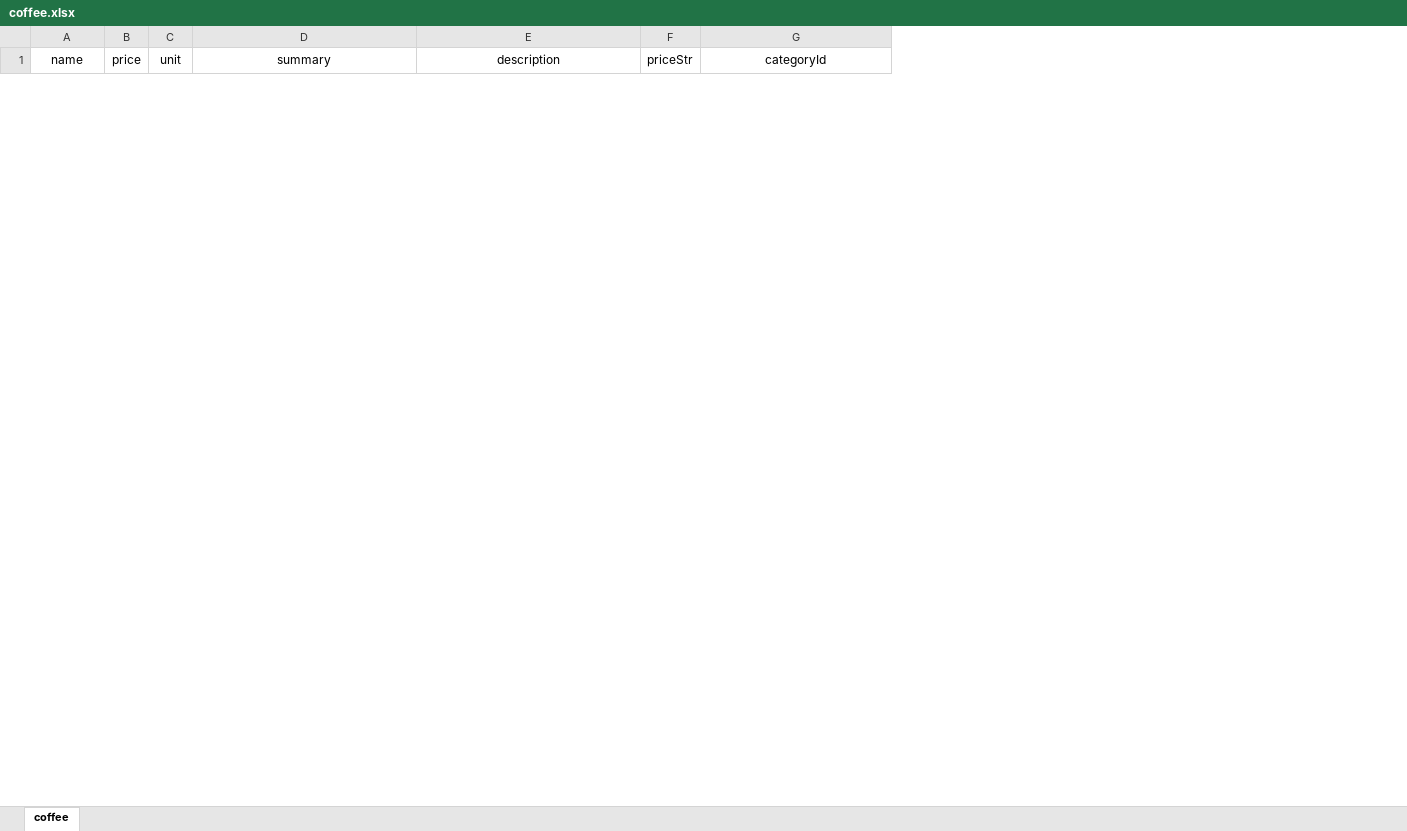
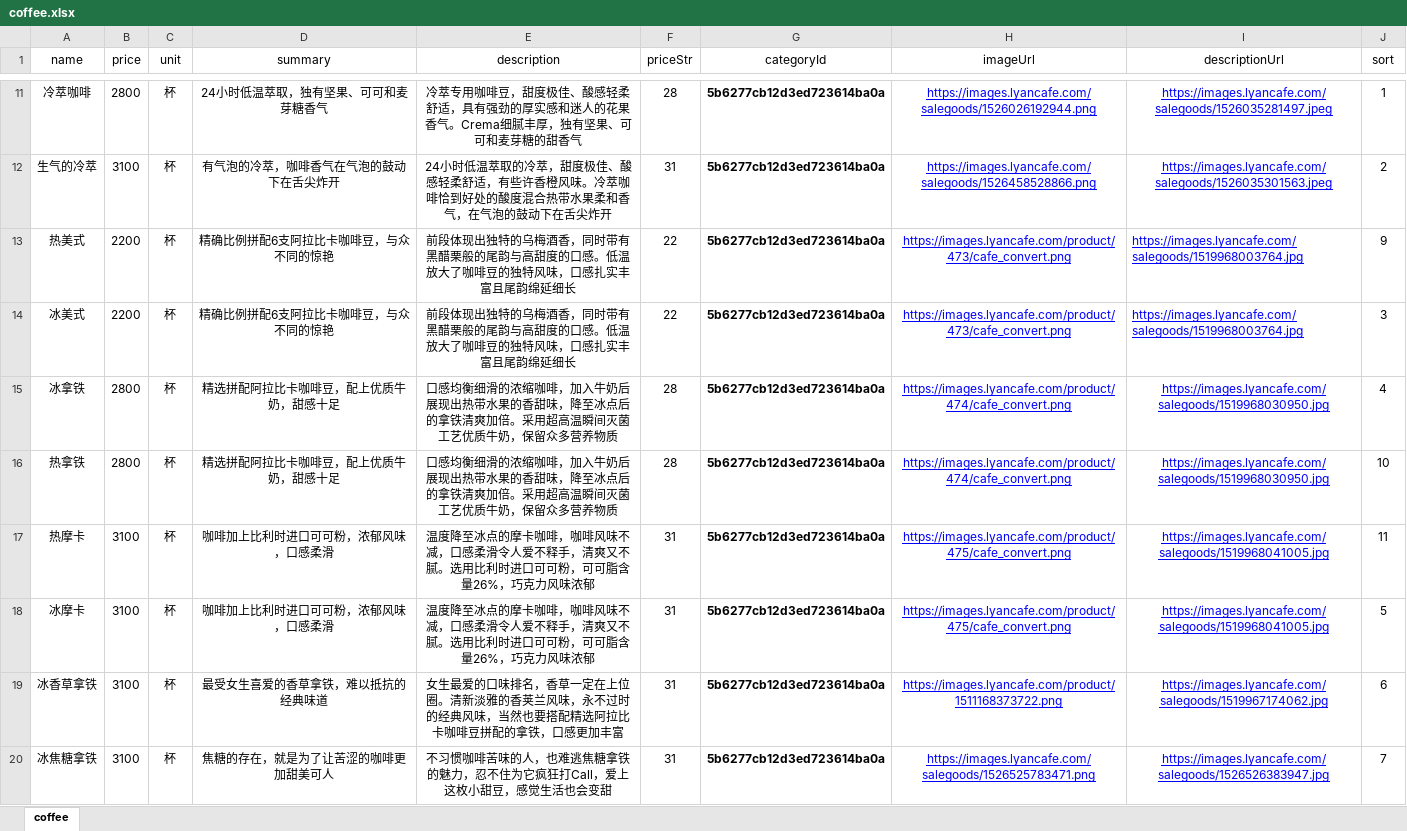
Before and after one commit to bobbychen/CoffeeBox, an Excel workbook: src/utils/coffee.xlsx, sheet coffee, drawn as a sheet; only a part is shown, gaps mark what is left out; values as stored, in another font and other column widths than the file's, no borders; the diff covers the shown part only; the diff names each change by its address in the sheet, - before the commit and + after, or states it on an @@ line.

Commit message:
add fake coffe data

```diff
--- a/src/utils/coffee.xlsx (sheet coffee)
+++ b/src/utils/coffee.xlsx (sheet coffee)
+column H (imageUrl), empty
+column I (descriptionUrl), empty
+column J (sort), empty
+row 11: 冷萃咖啡 | 2800 | 杯 | 24小时低温萃取，独有坚果、可可和麦芽糖香气 | 冷萃专用咖啡豆，甜度极佳、酸感轻柔舒适，具有强劲的厚实感和迷人的花果香气。Crema细腻丰厚，独有坚果、可可和麦芽糖的甜香气 | 28 | 5b6277cb12d3ed723614ba0a | https://images.lyancafe.com/salegoods/1526026192944.png | https://images.lyancafe.com/salegoods/1526035281497.jpeg | 1
+row 12: 生气的冷萃 | 3100 | 杯 | 有气泡的冷萃，咖啡香气在气泡的鼓动下在舌尖炸开 | 24小时低温萃取的冷萃，甜度极佳、酸感轻柔舒适，有些许香橙风味。冷萃咖啡恰到好处的酸度混合热带水果柔和香气，在气泡的鼓动下在舌尖炸开 | 31 | 5b6277cb12d3ed723614ba0a | https://images.lyancafe.com/salegoods/1526458528866.png | https://images.lyancafe.com/salegoods/1526035301563.jpeg | 2
+row 13: 热美式 | 2200 | 杯 | 精确比例拼配6支阿拉比卡咖啡豆，与众不同的惊艳 | 前段体现出独特的乌梅酒香，同时带有黑醋栗般的尾韵与高甜度的口感。低温放大了咖啡豆的独特风味，口感扎实丰富且尾韵绵延细长 | 22 | 5b6277cb12d3ed723614ba0a | https://images.lyancafe.com/product/473/cafe_convert.png | https://images.lyancafe.com/salegoods/1519968003764.jpg | 9
+row 14: 冰美式 | 2200 | 杯 | 精确比例拼配6支阿拉比卡咖啡豆，与众不同的惊艳 | 前段体现出独特的乌梅酒香，同时带有黑醋栗般的尾韵与高甜度的口感。低温放大了咖啡豆的独特风味，口感扎实丰富且尾韵绵延细长 | 22 | 5b6277cb12d3ed723614ba0a | https://images.lyancafe.com/product/473/cafe_convert.png | https://images.lyancafe.com/salegoods/1519968003764.jpg | 3
+row 15: 冰拿铁 | 2800 | 杯 | 精选拼配阿拉比卡咖啡豆，配上优质牛奶，甜感十足 | 口感均衡细滑的浓缩咖啡，加入牛奶后展现出热带水果的香甜味，降至冰点后的拿铁清爽加倍。采用超高温瞬间灭菌工艺优质牛奶，保留众多营养物质 | 28 | 5b6277cb12d3ed723614ba0a | https://images.lyancafe.com/product/474/cafe_convert.png | https://images.lyancafe.com/salegoods/1519968030950.jpg | 4
+row 16: 热拿铁 | 2800 | 杯 | 精选拼配阿拉比卡咖啡豆，配上优质牛奶，甜感十足 | 口感均衡细滑的浓缩咖啡，加入牛奶后展现出热带水果的香甜味，降至冰点后的拿铁清爽加倍。采用超高温瞬间灭菌工艺优质牛奶，保留众多营养物质 | 28 | 5b6277cb12d3ed723614ba0a | https://images.lyancafe.com/product/474/cafe_convert.png | https://images.lyancafe.com/salegoods/1519968030950.jpg | 10
+row 17: 热摩卡 | 3100 | 杯 | 咖啡加上比利时进口可可粉，浓郁风味，口感柔滑 | 温度降至冰点的摩卡咖啡，咖啡风味不减，口感柔滑令人爱不释手，清爽又不腻。选用比利时进口可可粉，可可脂含量26%，巧克力风味浓郁 | 31 | 5b6277cb12d3ed723614ba0a | https://images.lyancafe.com/product/475/cafe_convert.png | https://images.lyancafe.com/salegoods/1519968041005.jpg | 11
+row 18: 冰摩卡 | 3100 | 杯 | 咖啡加上比利时进口可可粉，浓郁风味，口感柔滑 | 温度降至冰点的摩卡咖啡，咖啡风味不减，口感柔滑令人爱不释手，清爽又不腻。选用比利时进口可可粉，可可脂含量26%，巧克力风味浓郁 | 31 | 5b6277cb12d3ed723614ba0a | https://images.lyancafe.com/product/475/cafe_convert.png | https://images.lyancafe.com/salegoods/1519968041005.jpg | 5
+row 19: 冰香草拿铁 | 3100 | 杯 | 最受女生喜爱的香草拿铁，难以抵抗的经典味道 | 女生最爱的口味排名，香草一定在上位圈。清新淡雅的香荚兰风味，永不过时的经典风味，当然也要搭配精选阿拉比卡咖啡豆拼配的拿铁，口感更加丰富 | 31 | 5b6277cb12d3ed723614ba0a | https://images.lyancafe.com/product/1511168373722.png | https://images.lyancafe.com/salegoods/1519967174062.jpg | 6
+row 20: 冰焦糖拿铁 | 3100 | 杯 | 焦糖的存在，就是为了让苦涩的咖啡更加甜美可人 | 不习惯咖啡苦味的人，也难逃焦糖拿铁的魅力，忍不住为它疯狂打Call，爱上这枚小甜豆，感觉生活也会变甜 | 31 | 5b6277cb12d3ed723614ba0a | https://images.lyancafe.com/salegoods/1526525783471.png | https://images.lyancafe.com/salegoods/1526526383947.jpg | 7
```
Also changed, not shown: 19 added rows and 1 removed row elsewhere in this sheet.
